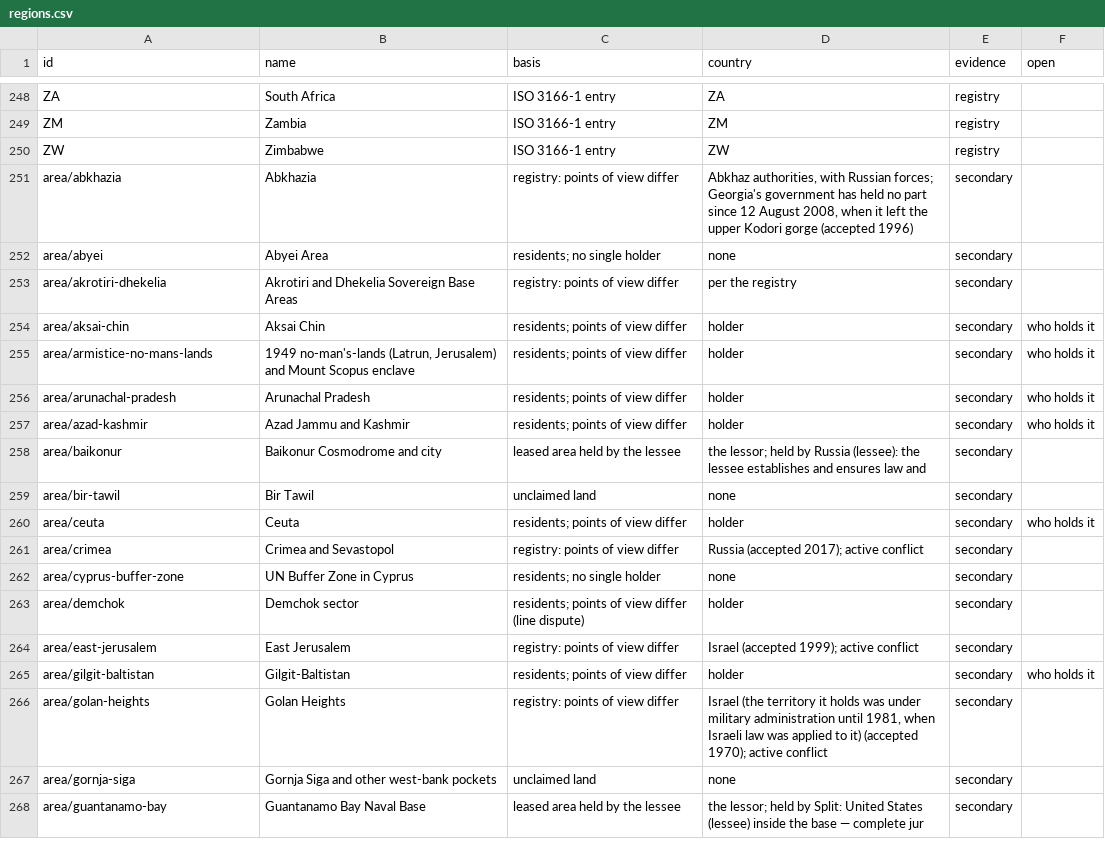
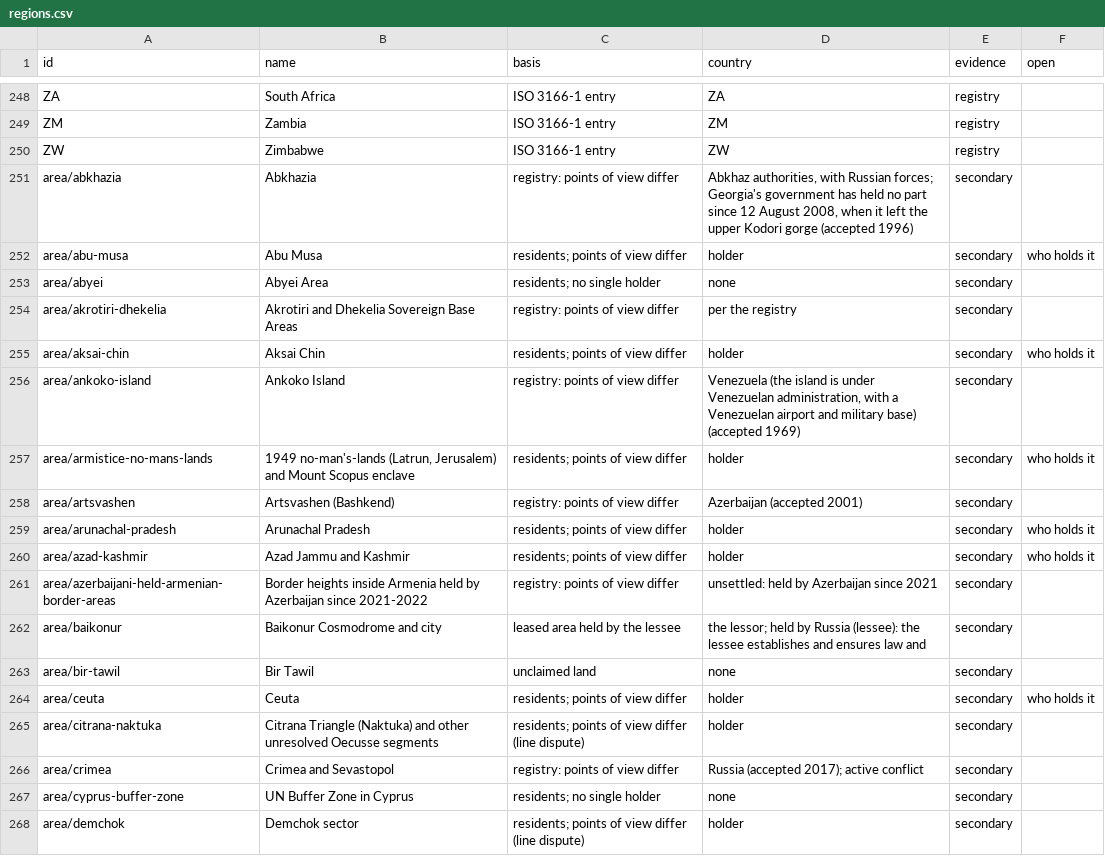
Before and after one commit to uncovering-world/travel-regions-extraction, a CSV file: experiments/stage1-list/outputs/regions.csv, drawn as a sheet; only a part is shown, gaps mark what is left out; the shorter side is filled out with more unchanged rows; the diff covers the shown part only.

```diff
--- a/experiments/stage1-list/outputs/regions.csv
+++ b/experiments/stage1-list/outputs/regions.csv
@@ -251,2 +251,3 @@ ZW,Zimbabwe,ISO 3166-1 entry,ZW,registry,
 area/abkhazia,Abkhazia,registry: points of view differ,"Abkhaz authorities, with Russian forces; Georgia's government has held no part since 12 August 2008, when it left the upper Kodori gorge (accepted 1996)",secondary,
+area/abu-musa,Abu Musa,residents; points of view differ,holder,secondary,who holds it
 area/abyei,Abyei Area,residents; no single holder,none,secondary,
@@ -254,5 +255,8 @@ area/akrotiri-dhekelia,Akrotiri and Dhekelia Sovereign Base Areas,registry: poin
 area/aksai-chin,Aksai Chin,residents; points of view differ,holder,secondary,who holds it
+area/ankoko-island,Ankoko Island,registry: points of view differ,"Venezuela (the island is under Venezuelan administration, with a Venezuelan airport and military base) (accepted 1969)",secondary,
 area/armistice-no-mans-lands,"1949 no-man's-lands (Latrun, Jerusalem) and Mount Scopus enclave",residents; points of view differ,holder,secondary,who holds it
+area/artsvashen,Artsvashen (Bashkend),registry: points of view differ,Azerbaijan (accepted 2001),secondary,
 area/arunachal-pradesh,Arunachal Pradesh,residents; points of view differ,holder,secondary,who holds it
 area/azad-kashmir,Azad Jammu and Kashmir,residents; points of view differ,holder,secondary,who holds it
+area/azerbaijani-held-armenian-border-areas,Border heights inside Armenia held by Azerbaijan since 2021-2022,registry: points of view differ,unsettled: held by Azerbaijan since 2021,secondary,
 area/baikonur,Baikonur Cosmodrome and city,leased area held by the lessee,the lessor; held by Russia (lessee): the lessee establishes and ensures law and ,secondary,
@@ -260,2 +264,3 @@ area/bir-tawil,Bir Tawil,unclaimed land,none,secondary,
 area/ceuta,Ceuta,residents; points of view differ,holder,secondary,who holds it
+area/citrana-naktuka,Citrana Triangle (Naktuka) and other unresolved Oecusse segments,residents; points of view differ (line dispute),holder,secondary,
 area/crimea,Crimea and Sevastopol,registry: points of view differ,Russia (accepted 2017); active conflict,secondary,
```
Also changed, not shown: 23 added rows and 2 edited cells elsewhere in this file, experiments/stage1-list/inputs/links.csv, experiments/stage1-list/outputs/gaps.csv, 7 other files.
